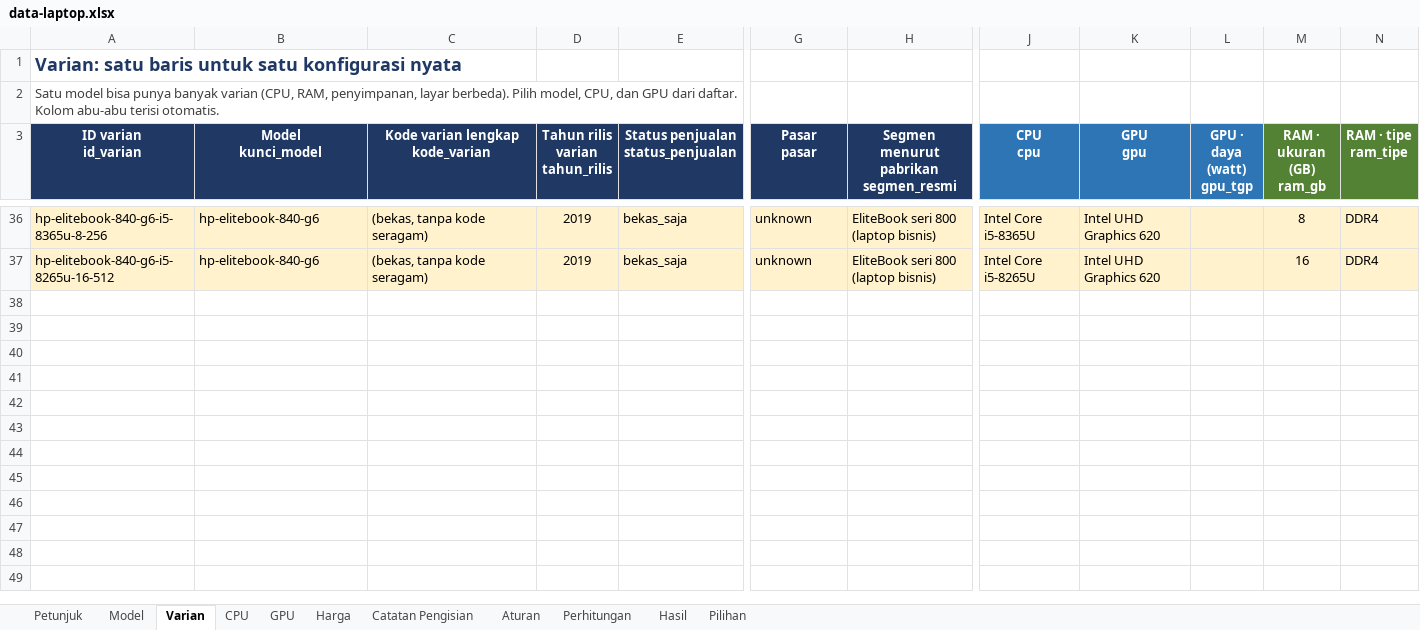
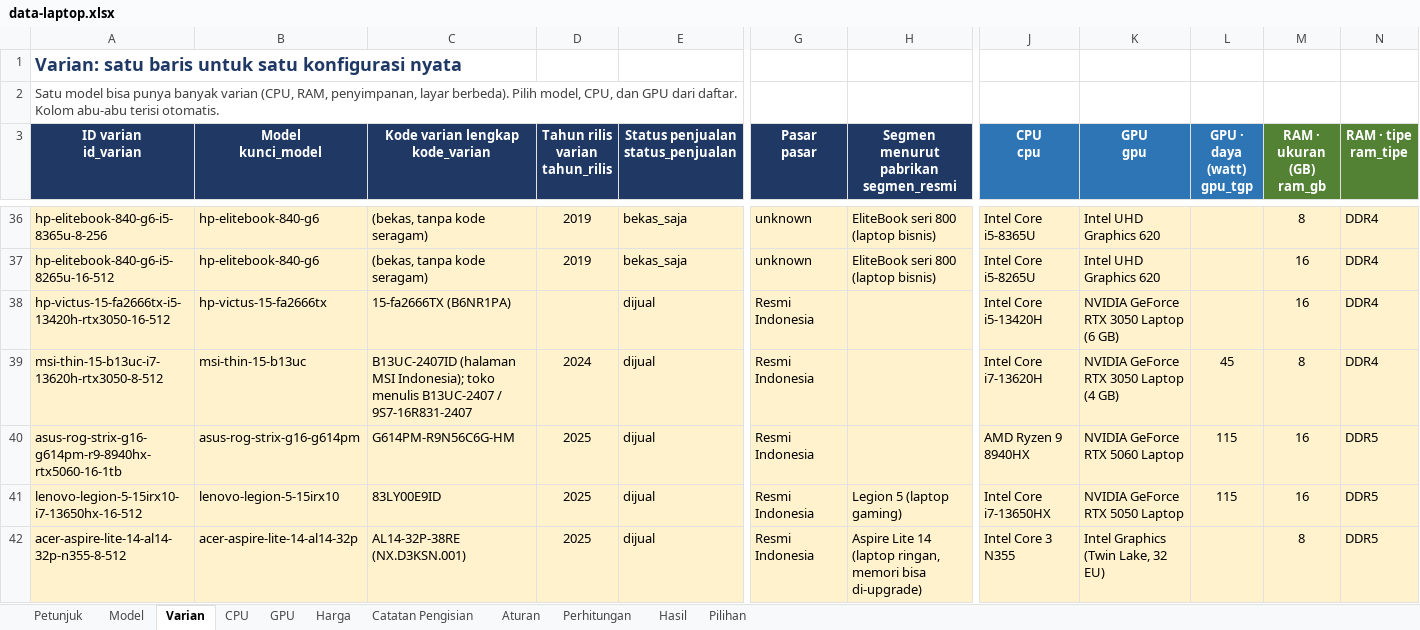
Before and after one commit to AbramAdrian404/spekmate, an Excel workbook: data/source/data-laptop.xlsx, sheet Varian, drawn as a sheet; only a part is shown, gaps mark what is left out; values as stored, in another font and other column widths than the file's, no borders; charts and pictures not drawn; rows hold the shown columns only; the diff covers the shown part only; the diff names each change by its address in the sheet, - before the commit and + after, or states it on an @@ line.

```diff
--- a/data/source/data-laptop.xlsx (sheet Varian)
+++ b/data/source/data-laptop.xlsx (sheet Varian)
+row 38: hp-victus-15-fa2666tx-i5-13420h-rtx3050-16-512 | hp-victus-15-fa2666tx | 15-fa2666TX (B6NR1PA) |  | dijual | Resmi Indonesia |  | Intel Core i5-13420H | NVIDIA GeForce RTX 3050 Laptop (6 GB) |  | 16 | DDR4
+row 39: msi-thin-15-b13uc-i7-13620h-rtx3050-8-512 | msi-thin-15-b13uc | B13UC-2407ID (halaman MSI Indonesia); toko menulis B13UC-2407 / 9S7-16R831-2407 | 2024 | dijual | Resmi Indonesia |  | Intel Core i7-13620H | NVIDIA GeForce RTX 3050 Laptop (4 GB) | 45 | 8 | DDR4
+row 40: asus-rog-strix-g16-g614pm-r9-8940hx-rtx5060-16-1tb | asus-rog-strix-g16-g614pm | G614PM-R9N56C6G-HM | 2025 | dijual | Resmi Indonesia |  | AMD Ryzen 9 8940HX | NVIDIA GeForce RTX 5060 Laptop | 115 | 16 | DDR5
+row 41: lenovo-legion-5-15irx10-i7-13650hx-16-512 | lenovo-legion-5-15irx10 | 83LY00E9ID | 2025 | dijual | Resmi Indonesia | Legion 5 (laptop gaming) | Intel Core i7-13650HX | NVIDIA GeForce RTX 5050 Laptop | 115 | 16 | DDR5
+row 42: acer-aspire-lite-14-al14-32p-n355-8-512 | acer-aspire-lite-14-al14-32p | AL14-32P-38RE (NX.D3KSN.001) | 2025 | dijual | Resmi Indonesia | Aspire Lite 14 (laptop ringan, memori bisa di-upgrade) | Intel Core 3 N355 | Intel Graphics (Twin Lake, 32 EU) |  | 8 | DDR5
```
Also changed, not shown: 4 added rows elsewhere in this sheet, sheet Perhitungan, sheet Harga, sheet Model, sheet CPU, sheet Hasil, sheet GPU, 1 more sheet, 7 other files.
